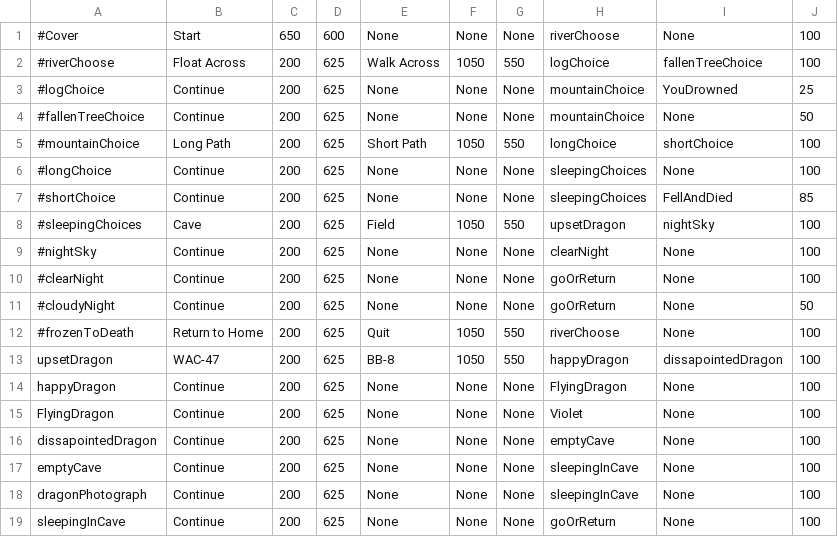
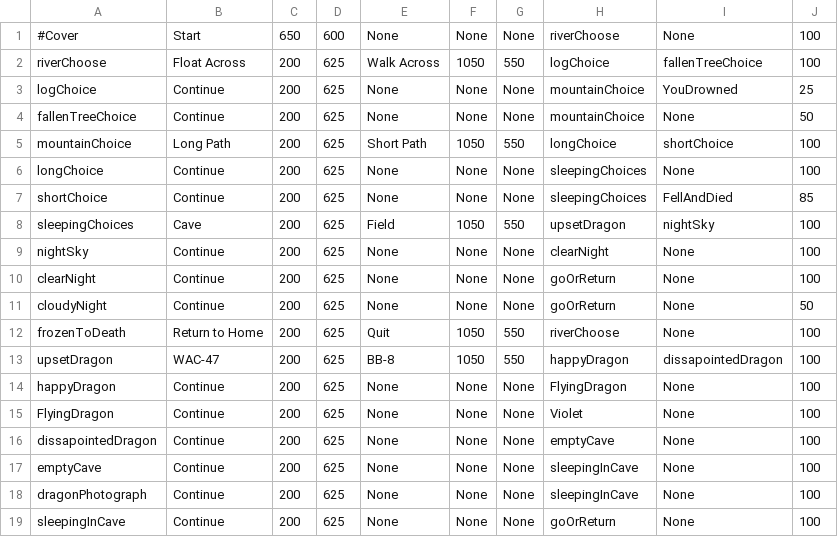
Before and after one commit to adriannaRodencal/Journey, a CSV file: frames.csv, drawn as a sheet; only a part is shown.

```diff
--- a/frames.csv
+++ b/frames.csv
@@ -1,13 +1,13 @@
 #Cover, Start, 650, 600, None, None, None, riverChoose, None, 100
-#riverChoose, Float Across, 200, 625, Walk Across, 1050, 550, logChoice, fallenTreeChoice, 100
-#logChoice, Continue, 200, 625, None, None, None, mountainChoice, YouDrowned, 25
-#fallenTreeChoice, Continue, 200, 625, None, None, None, mountainChoice, None, 50
-#mountainChoice, Long Path, 200, 625, Short Path, 1050, 550, longChoice, shortChoice, 100
-#longChoice, Continue, 200, 625, None, None, None, sleepingChoices, None, 100
-#shortChoice, Continue, 200, 625, None, None, None, sleepingChoices, FellAndDied, 85
-#sleepingChoices, Cave, 200, 625, Field, 1050, 550, upsetDragon, nightSky, 100
-#nightSky, Continue, 200, 625, None, None, None, clearNight, None, 100
-#clearNight, Continue, 200, 625, None, None, None, goOrReturn, None, 100
-#cloudyNight, Continue, 200, 625, None, None, None, goOrReturn, None, 50
-#frozenToDeath, Return to Home, 200, 625, Quit, 1050, 550, riverChoose, None, 100
+riverChoose, Float Across, 200, 625, Walk Across, 1050, 550, logChoice, fallenTreeChoice, 100
+logChoice, Continue, 200, 625, None, None, None, mountainChoice, YouDrowned, 25
+fallenTreeChoice, Continue, 200, 625, None, None, None, mountainChoice, None, 50
+mountainChoice, Long Path, 200, 625, Short Path, 1050, 550, longChoice, shortChoice, 100
+longChoice, Continue, 200, 625, None, None, None, sleepingChoices, None, 100
+shortChoice, Continue, 200, 625, None, None, None, sleepingChoices, FellAndDied, 85
+sleepingChoices, Cave, 200, 625, Field, 1050, 550, upsetDragon, nightSky, 100
+nightSky, Continue, 200, 625, None, None, None, clearNight, None, 100
+clearNight, Continue, 200, 625, None, None, None, goOrReturn, None, 100
+cloudyNight, Continue, 200, 625, None, None, None, goOrReturn, None, 50
+frozenToDeath, Return to Home, 200, 625, Quit, 1050, 550, riverChoose, None, 100
 upsetDragon, WAC-47, 200, 625, BB-8, 1050, 550, happyDragon, dissapointedDragon, 100
```
Also changed, not shown: 1 other file.
